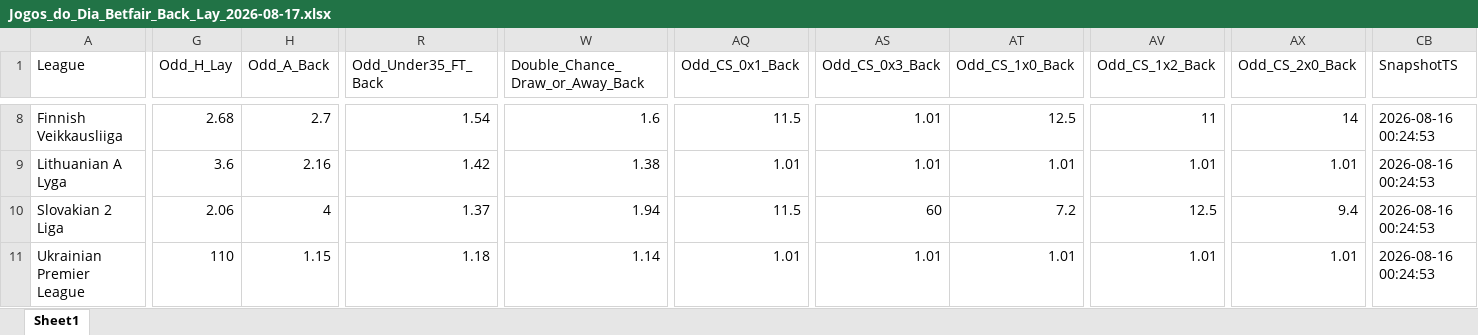
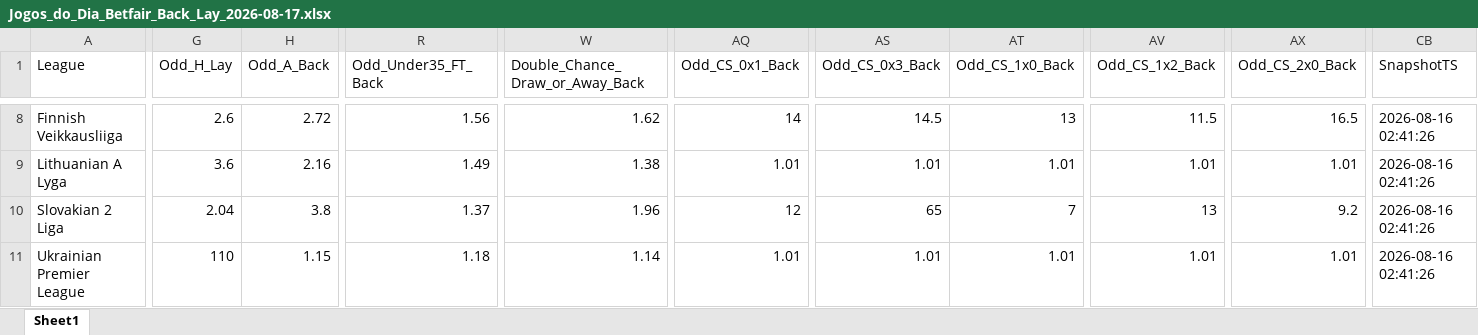
Before and after one commit to mtprado88/jogos_betfair, an Excel workbook: Jogos_do_Dia_Betfair_Back_Lay_2026-08-17.xlsx, sheet Sheet1, drawn as a sheet; only a part is shown, gaps mark what is left out; values as stored, in another font and other column widths than the file's, no borders; the diff covers the shown part only; the diff names each change by its address in the sheet, - before the commit and + after, or states it on an @@ line.

```diff
--- a/Jogos_do_Dia_Betfair_Back_Lay_2026-08-17.xlsx (sheet Sheet1)
+++ b/Jogos_do_Dia_Betfair_Back_Lay_2026-08-17.xlsx (sheet Sheet1)
-G8 (Odd_H_Lay): 2.68
+G8 (Odd_H_Lay): 2.6
-H8 (Odd_A_Back): 2.7
+H8 (Odd_A_Back): 2.72
-R8 (Odd_Under35_FT_Back): 1.54
+R8 (Odd_Under35_FT_Back): 1.56
-W8 (Double_Chance_Draw_or_Away_Back): 1.6
+W8 (Double_Chance_Draw_or_Away_Back): 1.62
-AQ8 (Odd_CS_0x1_Back): 11.5
+AQ8 (Odd_CS_0x1_Back): 14
-AS8 (Odd_CS_0x3_Back): 1.01
+AS8 (Odd_CS_0x3_Back): 14.5
-AT8 (Odd_CS_1x0_Back): 12.5
+AT8 (Odd_CS_1x0_Back): 13
-AV8 (Odd_CS_1x2_Back): 11
+AV8 (Odd_CS_1x2_Back): 11.5
-AX8 (Odd_CS_2x0_Back): 14
+AX8 (Odd_CS_2x0_Back): 16.5
-CB8:CB11 (SnapshotTS): 2026-08-16 00:24:53
+CB8:CB11 (SnapshotTS): 2026-08-16 02:41:26
-R9 (Odd_Under35_FT_Back): 1.42
+R9 (Odd_Under35_FT_Back): 1.49
-G10 (Odd_H_Lay): 2.06
+G10 (Odd_H_Lay): 2.04
-H10 (Odd_A_Back): 4
+H10 (Odd_A_Back): 3.8
-W10 (Double_Chance_Draw_or_Away_Back): 1.94
+W10 (Double_Chance_Draw_or_Away_Back): 1.96
-AQ10 (Odd_CS_0x1_Back): 11.5
+AQ10 (Odd_CS_0x1_Back): 12
-AS10 (Odd_CS_0x3_Back): 60
+AS10 (Odd_CS_0x3_Back): 65
-AT10 (Odd_CS_1x0_Back): 7.2
+AT10 (Odd_CS_1x0_Back): 7
-AV10 (Odd_CS_1x2_Back): 12.5
+AV10 (Odd_CS_1x2_Back): 13
-AX10 (Odd_CS_2x0_Back): 9.4
+AX10 (Odd_CS_2x0_Back): 9.2
```
Also changed, not shown: 860 edited cells elsewhere in this sheet.
